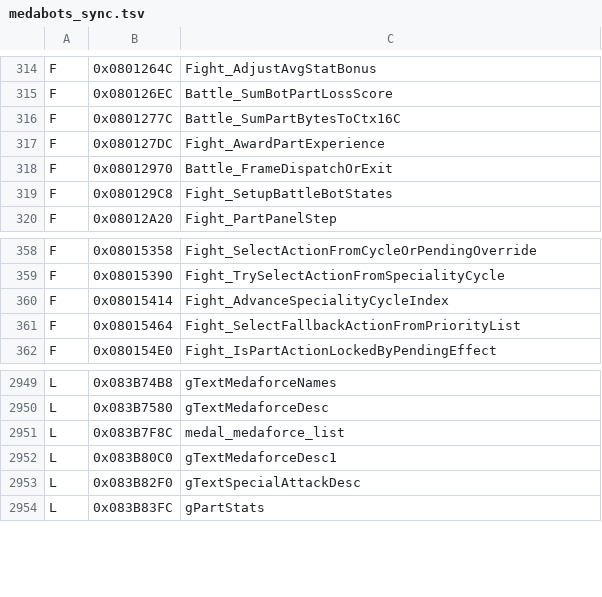
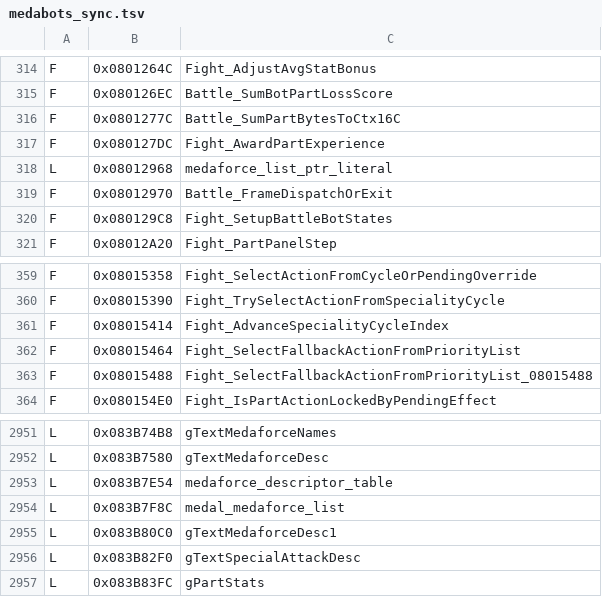
Before and after one commit to jvsdm/Medabots-Romhacking-Toolkit, a TSV file: re/ghidra/medabots_sync.tsv, drawn as a sheet; only a part is shown, gaps mark what is left out; the diff names each change by its address in the sheet, - before the commit and + after, or states it on an @@ line.

```diff
--- a/re/ghidra/medabots_sync.tsv
+++ b/re/ghidra/medabots_sync.tsv
+row 318: L | 0x08012968 | medaforce_list_ptr_literal
+row 363: F | 0x08015488 | Fight_SelectFallbackActionFromPriorityList_08015488
+row 2953: L | 0x083B7E54 | medaforce_descriptor_table
```
Also changed, not shown: re/symbols/mtbe.csv, 2 other files.
